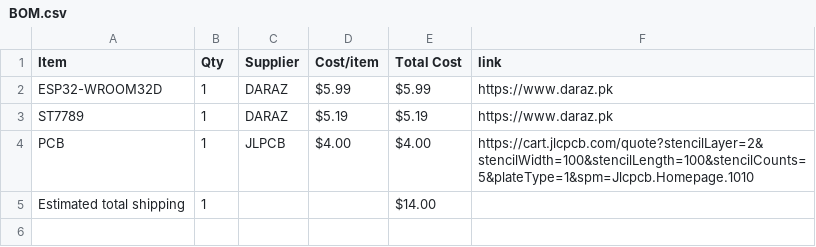
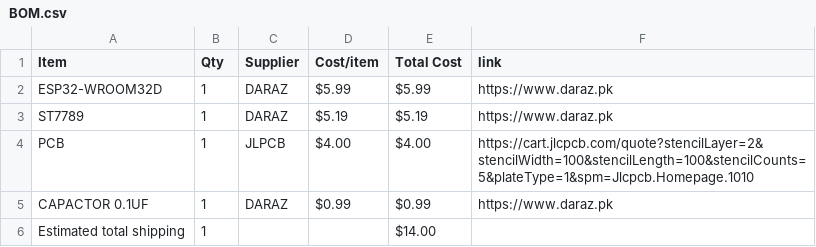
Before and after one commit to hadiwastaken/E-ID, a CSV file: BOM.csv, drawn as a sheet; the diff names each change by its address in the sheet, - before the commit and + after, or states it on an @@ line.

Commit message:
Sync E-ID from Half Life

```diff
--- a/BOM.csv
+++ b/BOM.csv
+row 5: CAPACTOR 0.1UF | 1 | DARAZ | $0.99 | $0.99 | https://www.daraz.pk
```
